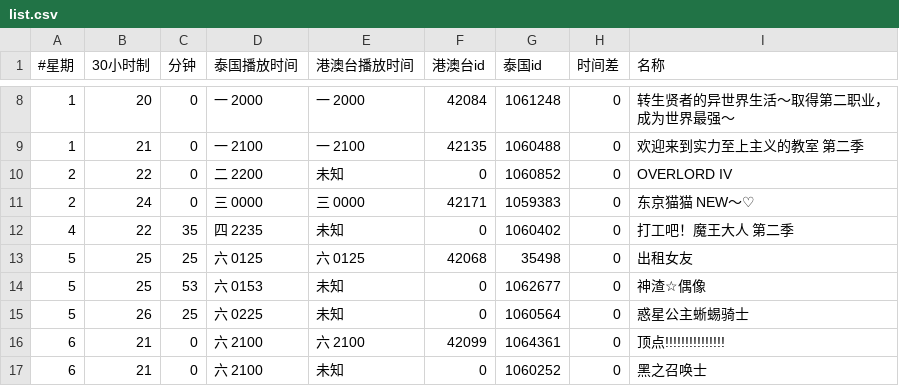
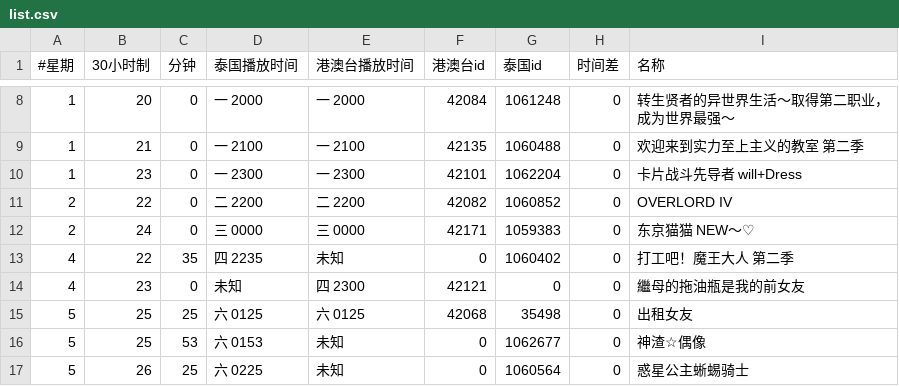
Before and after one commit to david082321/FurrySub, a CSV file: list.csv, drawn as a sheet; only a part is shown, gaps mark what is left out; the shorter side is filled out with more unchanged rows.

Commit message:
Update list.csv

```diff
--- a/list.csv
+++ b/list.csv
@@ -9,5 +9,7 @@
 1,21,0,一 2100,一 2100,42135,1060488,0,欢迎来到实力至上主义的教室 第二季
-2,22,0,二 2200,未知,0,1060852,0,OVERLORD IV
+1,23,0,一 2300,一 2300,42101,1062204,0,卡片战斗先导者 will+Dress
+2,22,0,二 2200,二 2200,42082,1060852,0,OVERLORD IV
 2,24,0,三 0000,三 0000,42171,1059383,0,东京猫猫 NEW～♡
 4,22,35,四 2235,未知,0,1060402,0,打工吧！魔王大人 第二季
+4,23,0,未知,四 2300,42121,0,0,繼母的拖油瓶是我的前女友
 5,25,25,六 0125,六 0125,42068,35498,0,出租女友
```
